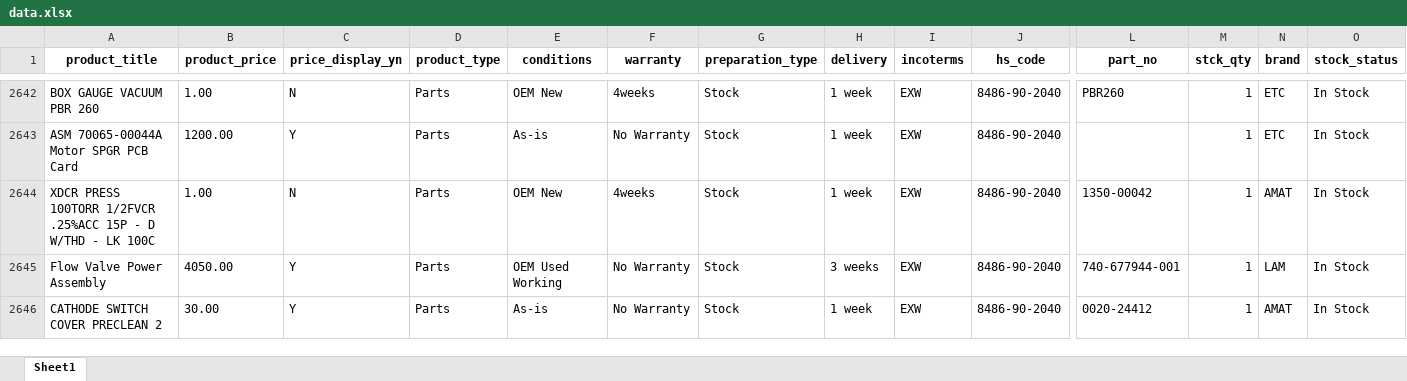
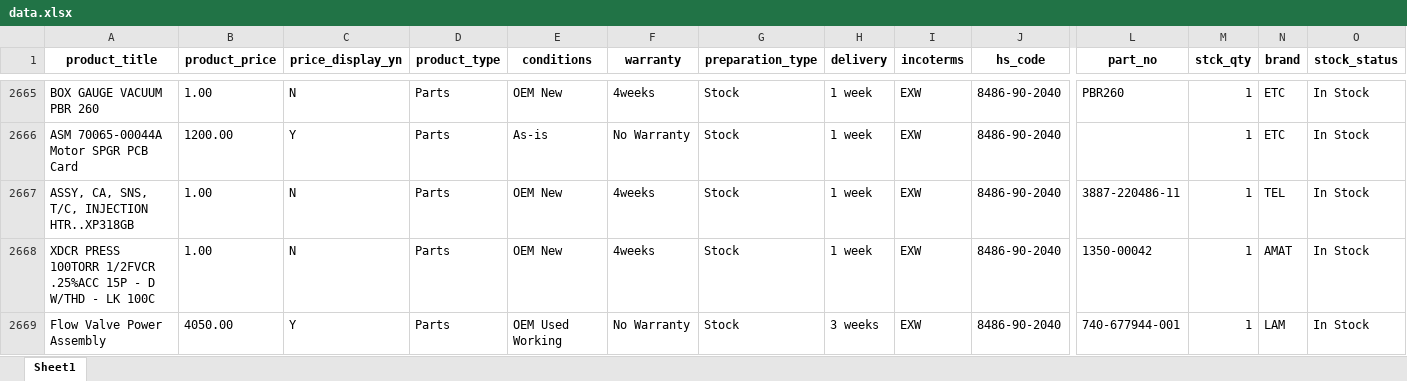
Before and after one commit to jjangse1/ecommerce, an Excel workbook: scripts/data.xlsx, sheet Sheet1, drawn as a sheet; only a part is shown, gaps mark what is left out; the shorter side is filled out with more unchanged rows; values as stored, in another font and other column widths than the file's, no borders; rows hold the shown columns only; the diff covers the shown part only; the diff names each change by its address in the sheet, - before the commit and + after, or states it on an @@ line.

```diff
--- a/scripts/data.xlsx (sheet Sheet1)
+++ b/scripts/data.xlsx (sheet Sheet1)
+row 2667: ASSY, CA, SNS, T/C, INJECTION HTR..XP318GB | 1.00 | N | Parts | OEM New | 4weeks | Stock | 1 week | EXW | 8486-90-2040 | 3887-220486-11 | 1 | TEL | In Stock
```
Also changed, not shown: 59 added rows, 3 moved rows and 160 edited cells elsewhere in this sheet.
